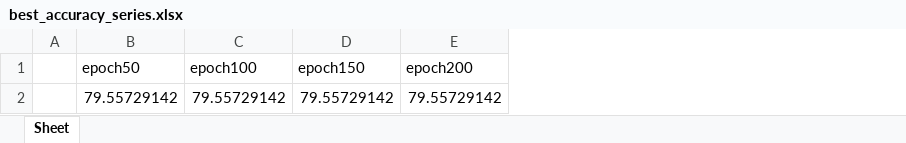
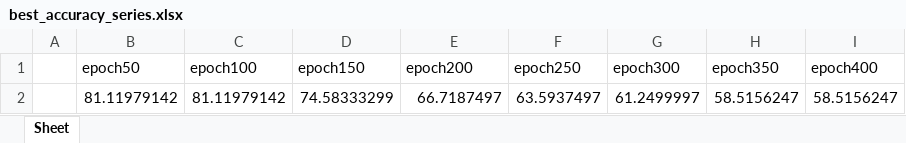
Before and after one commit to Bradyk27/HCN-pytorch, an Excel workbook: experiments/lidar_mocap/HCN01/best_accuracy_series.xlsx, sheet Sheet, drawn as a sheet; values as stored, in another font and other column widths than the file's, no borders; removed rows and columns are numbered as before the commit, all else as after; the diff names each change by its address in the sheet, - before the commit and + after, or states it on an @@ line.

Commit message:
letting the 02 experiment run

```diff
--- a/experiments/lidar_mocap/HCN01/best_accuracy_series.xlsx (sheet Sheet)
+++ b/experiments/lidar_mocap/HCN01/best_accuracy_series.xlsx (sheet Sheet)
+column F (epoch250), empty
+column G (epoch300), empty
+column H (epoch350), empty
+column I (epoch400), empty
-row 2:  | 79.55729142 | 79.55729142 | 79.55729142 | 79.55729142
+row 2:  | 81.11979142 | 81.11979142 | 74.58333299 | 66.7187497 | 63.5937497 | 61.2499997 | 58.5156247 | 58.5156247
```
Also changed, not shown: 25 other files.
